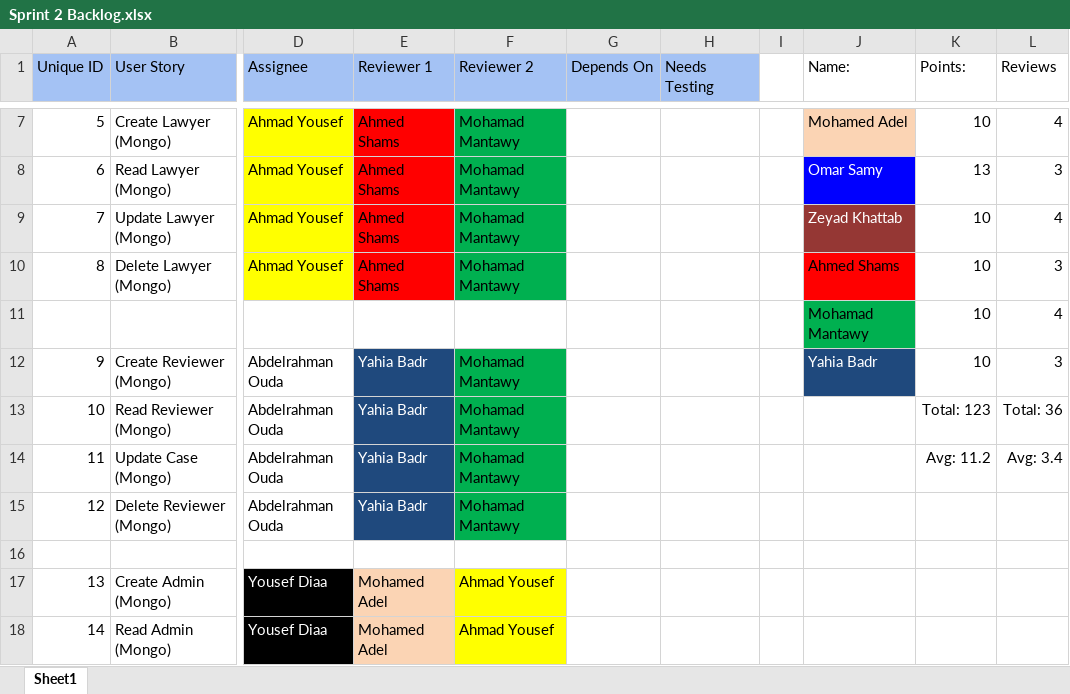
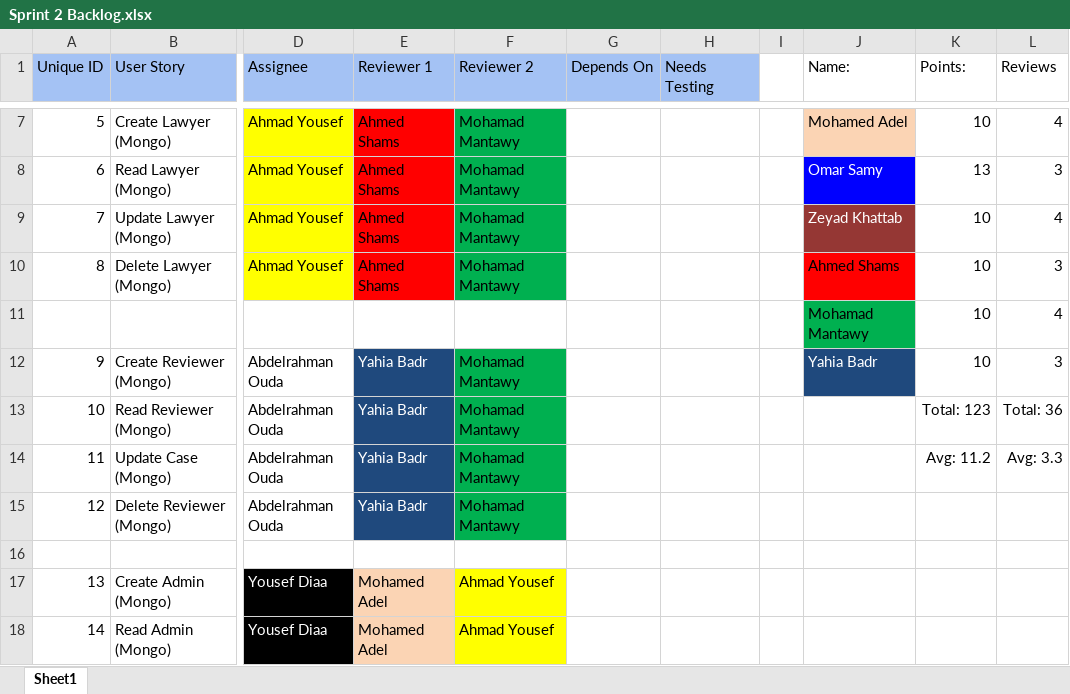
Before and after one commit to SE-GUC/U-CANT-SE-ME, an Excel workbook: sprints-documents/sprint2/Sprint 2 Backlog.xlsx, sheet Sheet1, drawn as a sheet; only a part is shown, gaps mark what is left out; values as stored, in another font and other column widths than the file's, no borders; charts and pictures not drawn; the diff names each change by its address in the sheet, - before the commit and + after, or states it on an @@ line.

Commit message:
Changed Reviews average

```diff
--- a/sprints-documents/sprint2/Sprint 2 Backlog.xlsx (sheet Sheet1)
+++ b/sprints-documents/sprint2/Sprint 2 Backlog.xlsx (sheet Sheet1)
-L14 (Reviews): Avg: 3.4
+L14 (Reviews): Avg: 3.3
```
Also changed, not shown: 1 other file.
